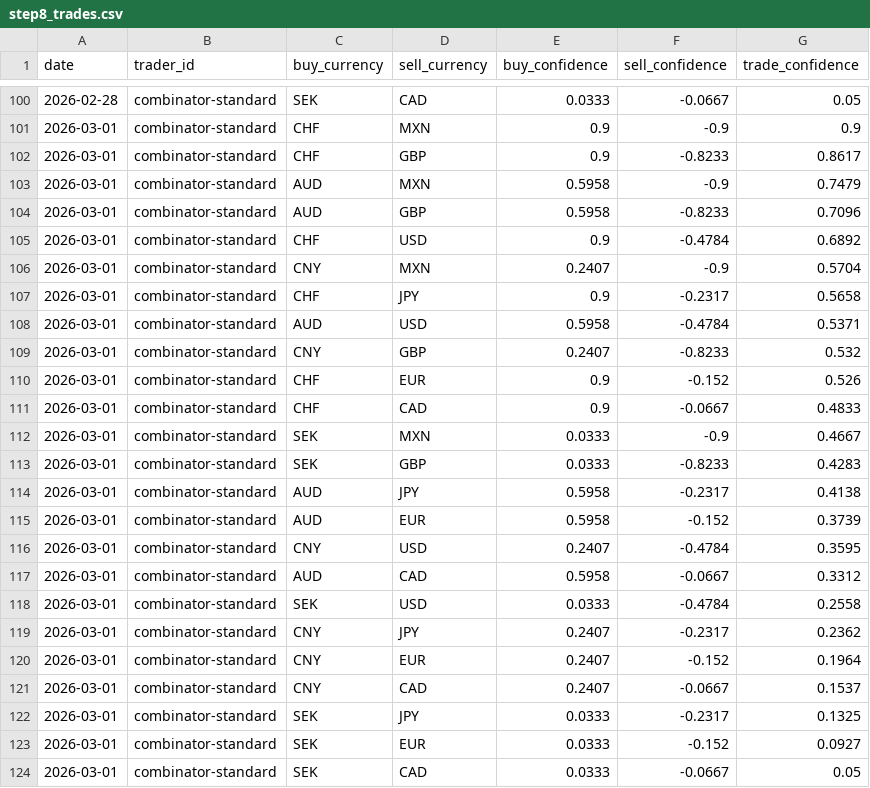
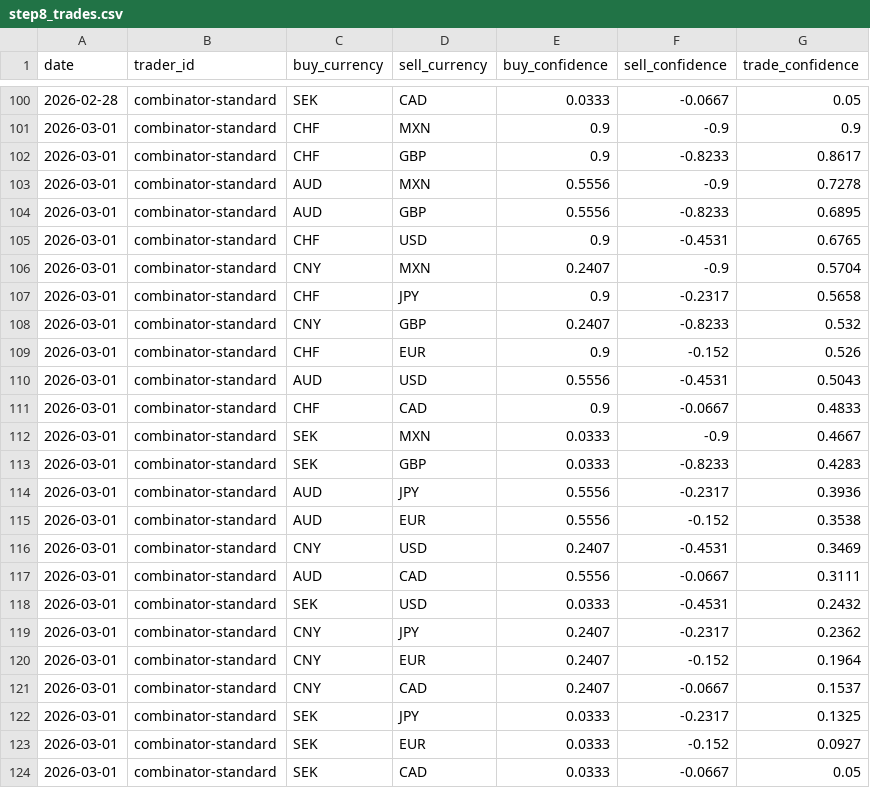
Before and after one commit to michaeldowd2/nanopages, a CSV file: fx-dashboard/data/step8_trades.csv, drawn as a sheet; only a part is shown, gaps mark what is left out.

```diff
--- a/fx-dashboard/data/step8_trades.csv
+++ b/fx-dashboard/data/step8_trades.csv
@@ -102,10 +102,10 @@ date,trader_id,buy_currency,sell_currency,buy_confidence,sell_confidence,trade_c
 2026-03-01,combinator-standard,CHF,GBP,0.9,-0.8233,0.8617
-2026-03-01,combinator-standard,AUD,MXN,0.5958,-0.9,0.7479
-2026-03-01,combinator-standard,AUD,GBP,0.5958,-0.8233,0.7096
-2026-03-01,combinator-standard,CHF,USD,0.9,-0.4784,0.6892
+2026-03-01,combinator-standard,AUD,MXN,0.5556,-0.9,0.7278
+2026-03-01,combinator-standard,AUD,GBP,0.5556,-0.8233,0.6895
+2026-03-01,combinator-standard,CHF,USD,0.9,-0.4531,0.6765
 2026-03-01,combinator-standard,CNY,MXN,0.2407,-0.9,0.5704
 2026-03-01,combinator-standard,CHF,JPY,0.9,-0.2317,0.5658
-2026-03-01,combinator-standard,AUD,USD,0.5958,-0.4784,0.5371
 2026-03-01,combinator-standard,CNY,GBP,0.2407,-0.8233,0.532
 2026-03-01,combinator-standard,CHF,EUR,0.9,-0.152,0.526
+2026-03-01,combinator-standard,AUD,USD,0.5556,-0.4531,0.5043
 2026-03-01,combinator-standard,CHF,CAD,0.9,-0.0667,0.4833
@@ -113,7 +113,7 @@ date,trader_id,buy_currency,sell_currency,buy_confidence,sell_confidence,trade_c
 2026-03-01,combinator-standard,SEK,GBP,0.0333,-0.8233,0.4283
-2026-03-01,combinator-standard,AUD,JPY,0.5958,-0.2317,0.4138
-2026-03-01,combinator-standard,AUD,EUR,0.5958,-0.152,0.3739
-2026-03-01,combinator-standard,CNY,USD,0.2407,-0.4784,0.3595
-2026-03-01,combinator-standard,AUD,CAD,0.5958,-0.0667,0.3312
-2026-03-01,combinator-standard,SEK,USD,0.0333,-0.4784,0.2558
+2026-03-01,combinator-standard,AUD,JPY,0.5556,-0.2317,0.3936
+2026-03-01,combinator-standard,AUD,EUR,0.5556,-0.152,0.3538
+2026-03-01,combinator-standard,CNY,USD,0.2407,-0.4531,0.3469
+2026-03-01,combinator-standard,AUD,CAD,0.5556,-0.0667,0.3111
+2026-03-01,combinator-standard,SEK,USD,0.0333,-0.4531,0.2432
 2026-03-01,combinator-standard,CNY,JPY,0.2407,-0.2317,0.2362
```
Also changed, not shown: fx-dashboard/data/step4_horizons.csv, fx-dashboard/data/step6_realization.csv, 3 other files.
